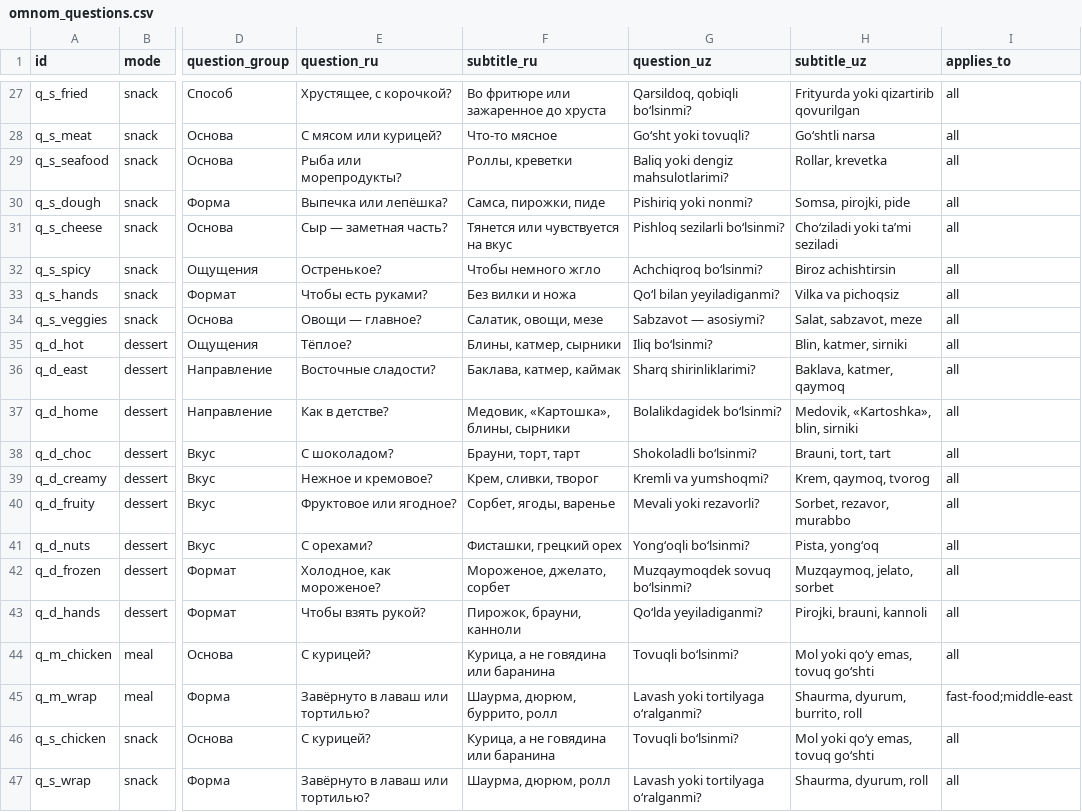
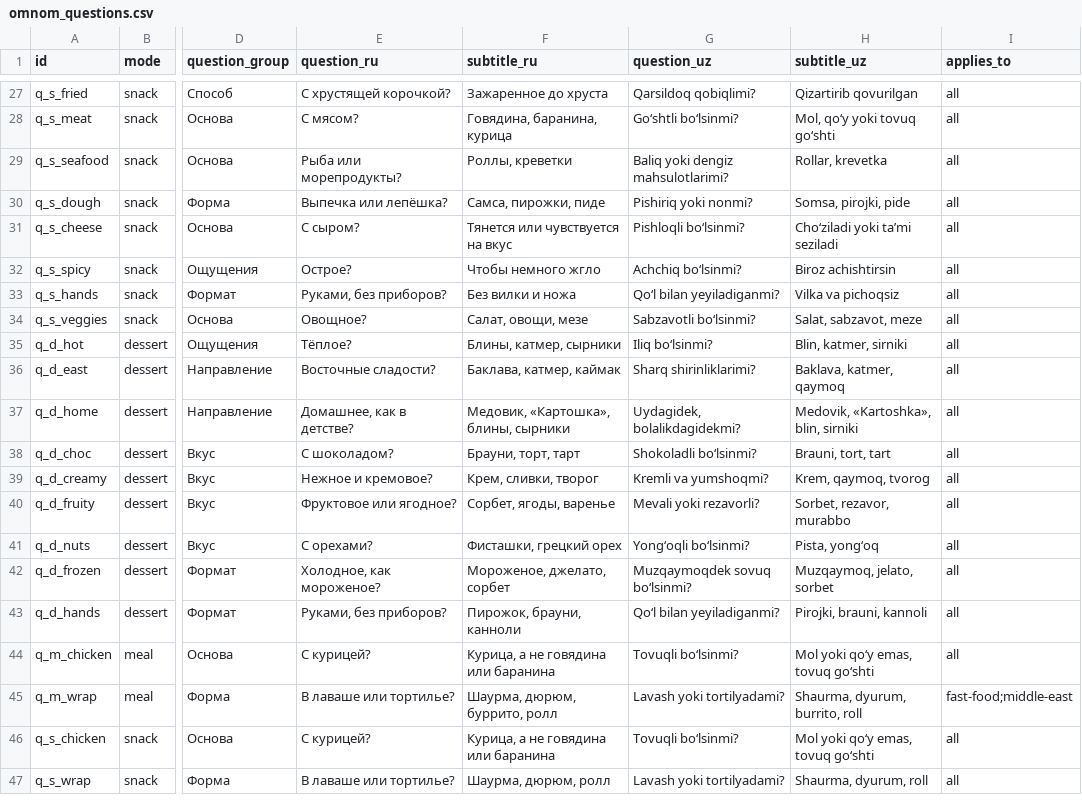
Before and after one commit to AkbarAminov/omnomapp, a CSV file: data/omnom_questions.csv, drawn as a sheet; only a part is shown, gaps mark what is left out; the diff covers the shown part only; the diff names each change by its address in the sheet, - before the commit and + after, or states it on an @@ line.

```diff
--- a/data/omnom_questions.csv
+++ b/data/omnom_questions.csv
-E27 (question_ru): Хрустящее, с корочкой?
+E27 (question_ru): С хрустящей корочкой?
-F27 (subtitle_ru): Во фритюре или зажаренное до хруста
+F27 (subtitle_ru): Зажаренное до хруста
-G27 (question_uz): Qarsildoq, qobiqli bo‘lsinmi?
+G27 (question_uz): Qarsildoq qobiqlimi?
-H27 (subtitle_uz): Frityurda yoki qizartirib qovurilgan
+H27 (subtitle_uz): Qizartirib qovurilgan
-E28 (question_ru): С мясом или курицей?
+E28 (question_ru): С мясом?
-F28 (subtitle_ru): Что-то мясное
+F28 (subtitle_ru): Говядина, баранина, курица
-G28 (question_uz): Go‘sht yoki tovuqli?
+G28 (question_uz): Go‘shtli bo‘lsinmi?
-H28 (subtitle_uz): Go‘shtli narsa
+H28 (subtitle_uz): Mol, qo‘y yoki tovuq go‘shti
-E31 (question_ru): Сыр — заметная часть?
+E31 (question_ru): С сыром?
-G31 (question_uz): Pishloq sezilarli bo‘lsinmi?
+G31 (question_uz): Pishloqli bo‘lsinmi?
-E32 (question_ru): Остренькое?
+E32 (question_ru): Острое?
-G32 (question_uz): Achchiqroq bo‘lsinmi?
+G32 (question_uz): Achchiq bo‘lsinmi?
-E33 (question_ru): Чтобы есть руками?
+E33 (question_ru): Руками, без приборов?
-E34 (question_ru): Овощи — главное?
+E34 (question_ru): Овощное?
-F34 (subtitle_ru): Салатик, овощи, мезе
+F34 (subtitle_ru): Салат, овощи, мезе
-G34 (question_uz): Sabzavot — asosiymi?
+G34 (question_uz): Sabzavotli bo‘lsinmi?
-E37 (question_ru): Как в детстве?
+E37 (question_ru): Домашнее, как в детстве?
-G37 (question_uz): Bolalikdagidek bo‘lsinmi?
+G37 (question_uz): Uydagidek, bolalikdagidekmi?
-E43 (question_ru): Чтобы взять рукой?
+E43 (question_ru): Руками, без приборов?
-G43 (question_uz): Qo‘lda yeyiladiganmi?
+G43 (question_uz): Qo‘l bilan yeyiladiganmi?
-E45 (question_ru): Завёрнуто в лаваш или тортилью?
+E45 (question_ru): В лаваше или тортилье?
-G45 (question_uz): Lavash yoki tortilyaga o‘ralganmi?
+G45 (question_uz): Lavash yoki tortilyadami?
-E47 (question_ru): Завёрнуто в лаваш или тортилью?
+E47 (question_ru): В лаваше или тортилье?
-G47 (question_uz): Lavash yoki tortilyaga o‘ralganmi?
+G47 (question_uz): Lavash yoki tortilyadami?
```
Also changed, not shown: 31 edited cells elsewhere in this file, 7 other files.
